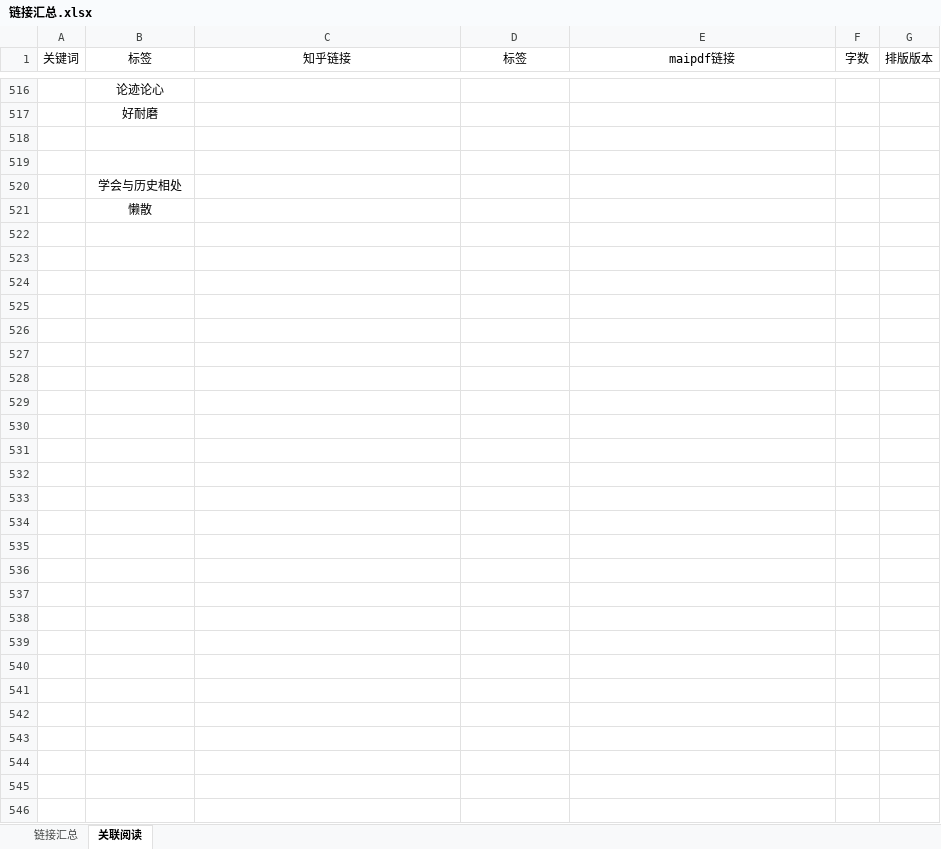
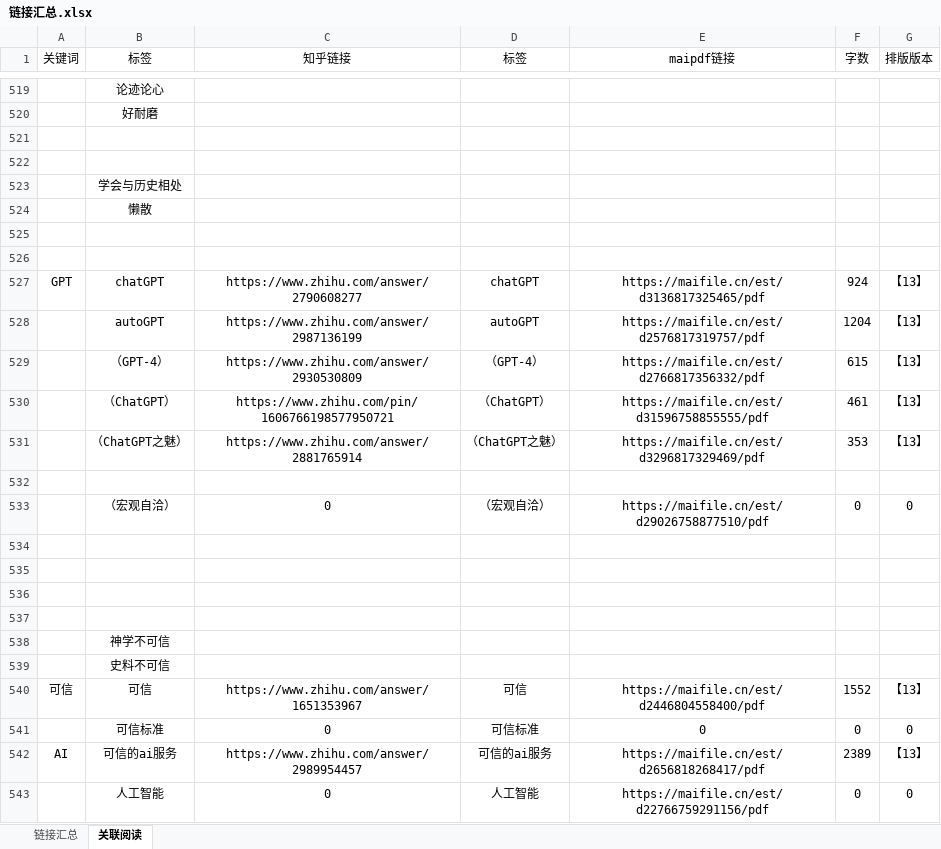
Before and after one commit to LKHRFUDI/Caritas-Learning, an Excel workbook: 链接汇总.xlsx, sheet 关联阅读, drawn as a sheet; only a part is shown, gaps mark what is left out; values as stored, in another font and other column widths than the file's, no borders; the diff covers the shown part only; the diff names each change by its address in the sheet, - before the commit and + after, or states it on an @@ line.

```diff
--- a/链接汇总.xlsx (sheet 关联阅读)
+++ b/链接汇总.xlsx (sheet 关联阅读)
+row 525: (empty)
+row 526: (empty)
+row 527: GPT | chatGPT | https://www.zhihu.com/answer/2790608277 | chatGPT | https://maifile.cn/est/d3136817325465/pdf | 924 | 【13】
+row 528:  | autoGPT | https://www.zhihu.com/answer/2987136199 | autoGPT | https://maifile.cn/est/d2576817319757/pdf | 1204 | 【13】
+row 529:  | （GPT-4） | https://www.zhihu.com/answer/2930530809 | （GPT-4） | https://maifile.cn/est/d2766817356332/pdf | 615 | 【13】
+row 530:  | （ChatGPT） | https://www.zhihu.com/pin/1606766198577950721 | （ChatGPT） | https://maifile.cn/est/d31596758855555/pdf | 461 | 【13】
+row 531:  | （ChatGPT之魅） | https://www.zhihu.com/answer/2881765914 | （ChatGPT之魅） | https://maifile.cn/est/d3296817329469/pdf | 353 | 【13】
+row 532: (empty)
+row 533:  | （宏观自洽） | 0 | （宏观自洽） | https://maifile.cn/est/d29026758877510/pdf | 0 | 0
+row 534: (empty)
+row 535: (empty)
+row 536: (empty)
+row 537: (empty)
+row 538:  | 神学不可信
+row 539:  | 史料不可信
+row 540: 可信 | 可信 | https://www.zhihu.com/answer/1651353967 | 可信 | https://maifile.cn/est/d2446804558400/pdf | 1552 | 【13】
+row 541:  | 可信标准 | 0 | 可信标准 | 0 | 0 | 0
+row 542: AI | 可信的ai服务 | https://www.zhihu.com/answer/2989954457 | 可信的ai服务 | https://maifile.cn/est/d2656818268417/pdf | 2389 | 【13】
+row 543:  | 人工智能 | 0 | 人工智能 | https://maifile.cn/est/d22766759291156/pdf | 0 | 0
```
Also changed, not shown: 99 added rows, 2 removed rows, 4 edited cells and cell formats elsewhere in this sheet, sheet 链接汇总, formulas that keep their value, 38 other files.
